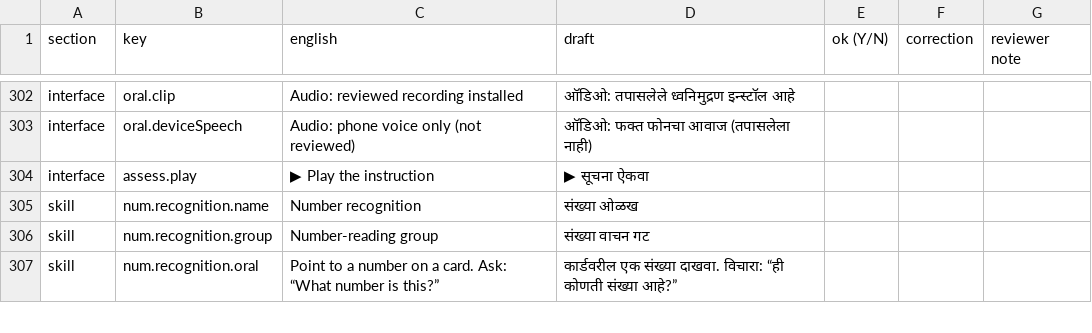
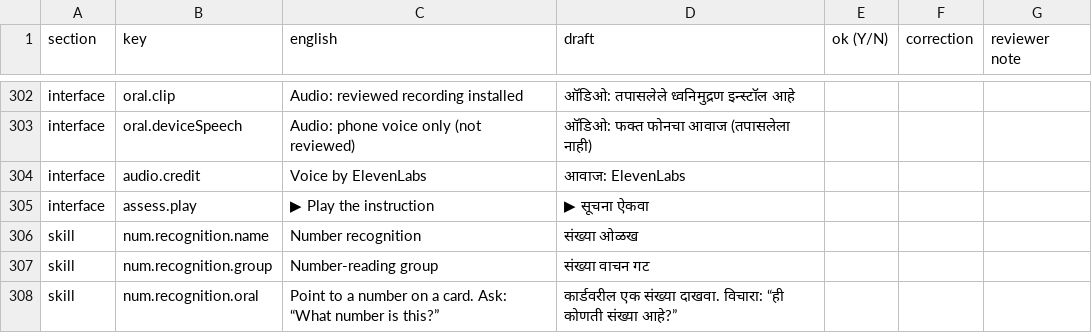
Before and after one commit to Saisagar31/ContinuED, a CSV file: docs/review/mr.csv, drawn as a sheet; only a part is shown, gaps mark what is left out; the diff names each change by its address in the sheet, - before the commit and + after, or states it on an @@ line.

```diff
--- a/docs/review/mr.csv
+++ b/docs/review/mr.csv
+row 304: interface | audio.credit | Voice by ElevenLabs | आवाज: ElevenLabs
```
Also changed, not shown: docs/review/hi.csv, docs/review/kn.csv, 15 other files.
